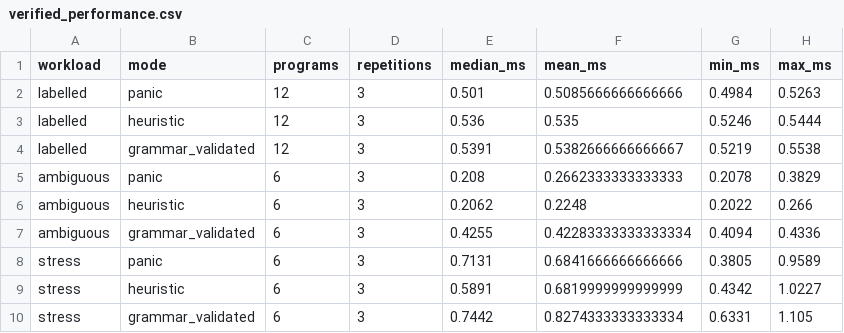
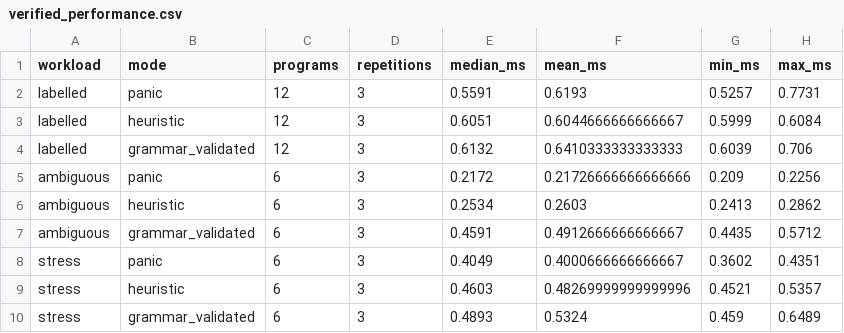
Before and after one commit to SAMS50/SmartParse, a CSV file: results/verified_performance.csv, drawn as a sheet.

```diff
--- a/results/verified_performance.csv
+++ b/results/verified_performance.csv
@@ -1,10 +1,10 @@
 workload,mode,programs,repetitions,median_ms,mean_ms,min_ms,max_ms
-labelled,panic,12,3,0.501,0.5085666666666666,0.4984,0.5263
-labelled,heuristic,12,3,0.536,0.535,0.5246,0.5444
-labelled,grammar_validated,12,3,0.5391,0.5382666666666667,0.5219,0.5538
-ambiguous,panic,6,3,0.208,0.2662333333333333,0.2078,0.3829
-ambiguous,heuristic,6,3,0.2062,0.2248,0.2022,0.266
-ambiguous,grammar_validated,6,3,0.4255,0.42283333333333334,0.4094,0.4336
-stress,panic,6,3,0.7131,0.6841666666666666,0.3805,0.9589
-stress,heuristic,6,3,0.5891,0.6819999999999999,0.4342,1.0227
-stress,grammar_validated,6,3,0.7442,0.8274333333333334,0.6331,1.105
+labelled,panic,12,3,0.5591,0.6193,0.5257,0.7731
+labelled,heuristic,12,3,0.6051,0.6044666666666667,0.5999,0.6084
+labelled,grammar_validated,12,3,0.6132,0.6410333333333333,0.6039,0.706
+ambiguous,panic,6,3,0.2172,0.21726666666666666,0.209,0.2256
+ambiguous,heuristic,6,3,0.2534,0.2603,0.2413,0.2862
+ambiguous,grammar_validated,6,3,0.4591,0.4912666666666667,0.4435,0.5712
+stress,panic,6,3,0.4049,0.4000666666666667,0.3602,0.4351
+stress,heuristic,6,3,0.4603,0.48269999999999996,0.4521,0.5357
+stress,grammar_validated,6,3,0.4893,0.5324,0.459,0.6489
```
Also changed, not shown: 42 other files.
